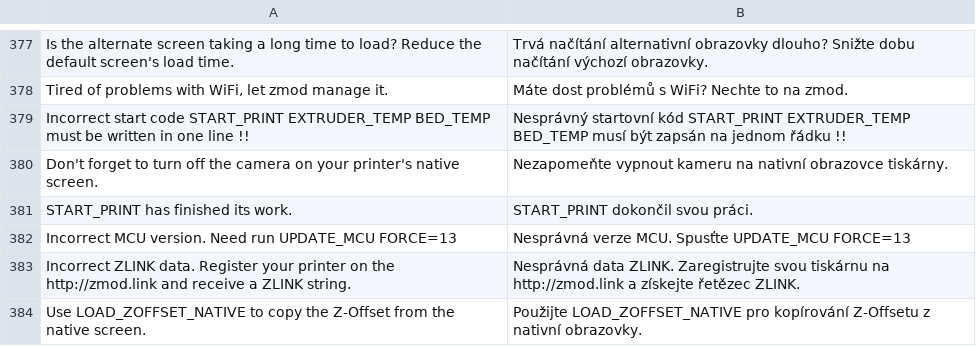
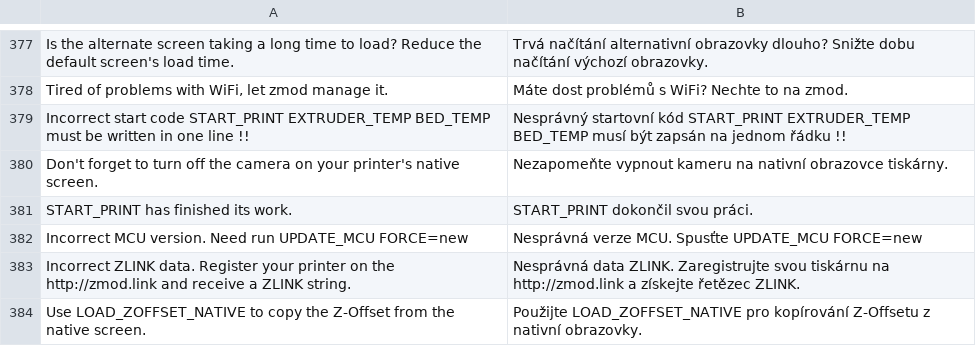
Before and after one commit to ghzserg/base, a CSV file: csv/cs.csv, drawn as a sheet; only a part is shown, gaps mark what is left out.

```diff
--- a/csv/cs.csv
+++ b/csv/cs.csv
@@ -381,3 +381,3 @@ Don't forget to turn off the camera on your printer's native screen.;Nezapomeňt
 START_PRINT has finished its work.;START_PRINT dokončil svou práci.
-Incorrect MCU version. Need run UPDATE_MCU FORCE=13;Nesprávná verze MCU. Spusťte UPDATE_MCU FORCE=13
+Incorrect MCU version. Need run UPDATE_MCU FORCE=new;Nesprávná verze MCU. Spusťte UPDATE_MCU FORCE=new
 Incorrect ZLINK data. Register your printer on the http://zmod.link and receive a ZLINK string.;Nesprávná data ZLINK. Zaregistrujte svou tiskárnu na http://zmod.link a získejte řetězec ZLINK.
```
Also changed, not shown: csv/de.csv, csv/en.csv, 10 other files.
